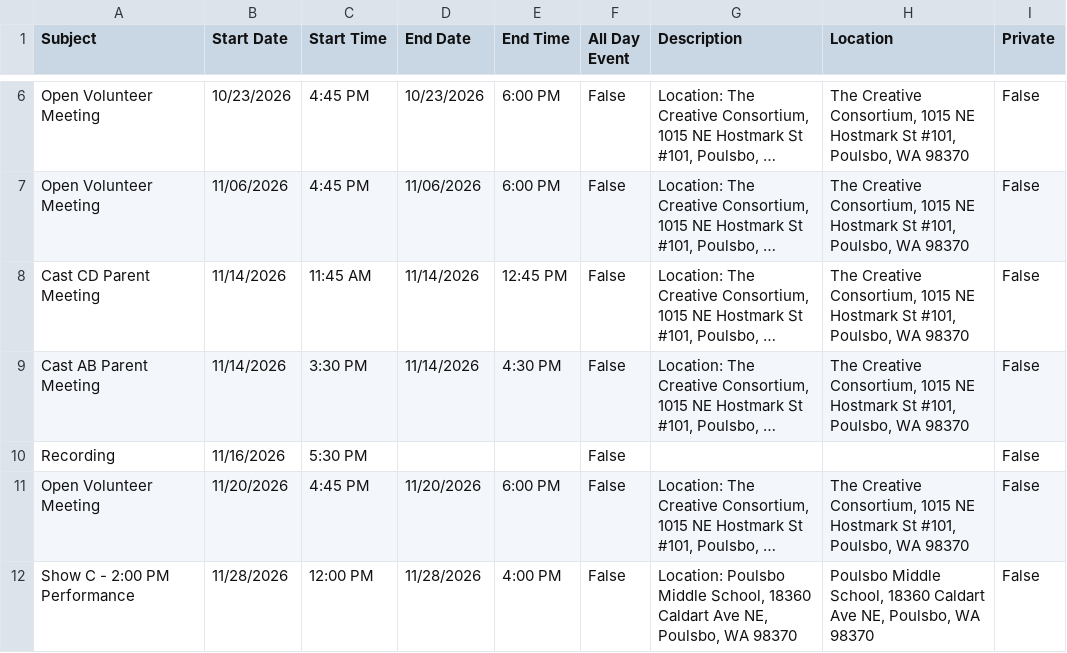
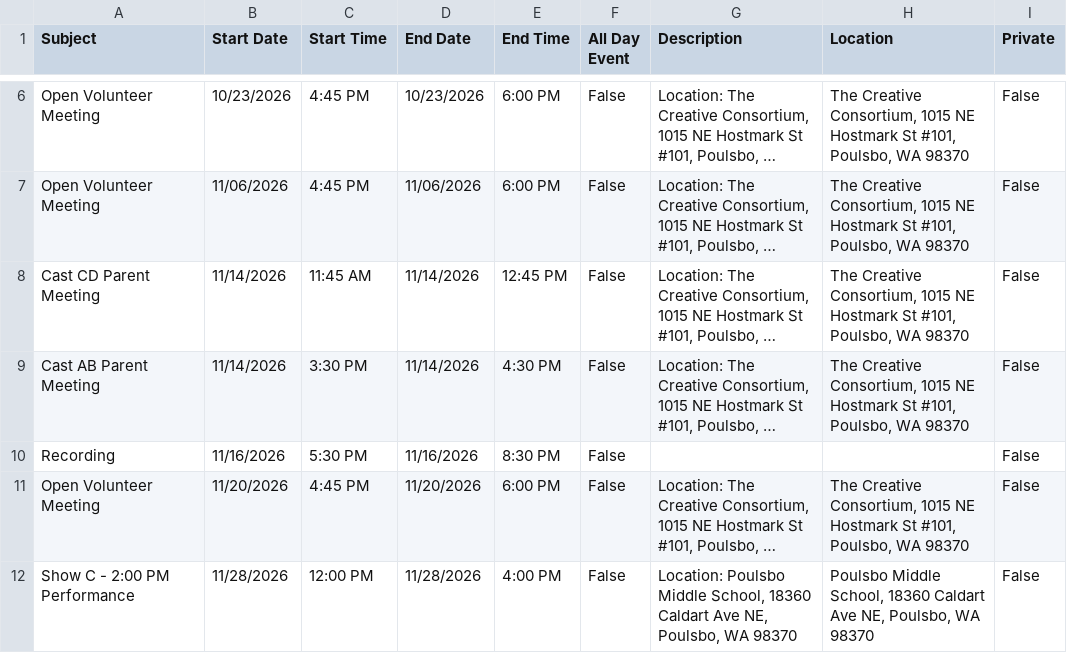
Before and after one commit to thebogdan/annie-calendar, a CSV file: group.csv, drawn as a sheet; only a part is shown, gaps mark what is left out; long unchanged cells end in …; the diff names each change by its address in the sheet, - before the commit and + after, or states it on an @@ line.

```diff
--- a/group.csv
+++ b/group.csv
-D10 (End Date): (empty)
+D10 (End Date): 11/16/2026
-E10 (End Time): (empty)
+E10 (End Time): 8:30 PM
```
Also changed, not shown: dancers.csv, rehearsal.csv, 5 other files.
